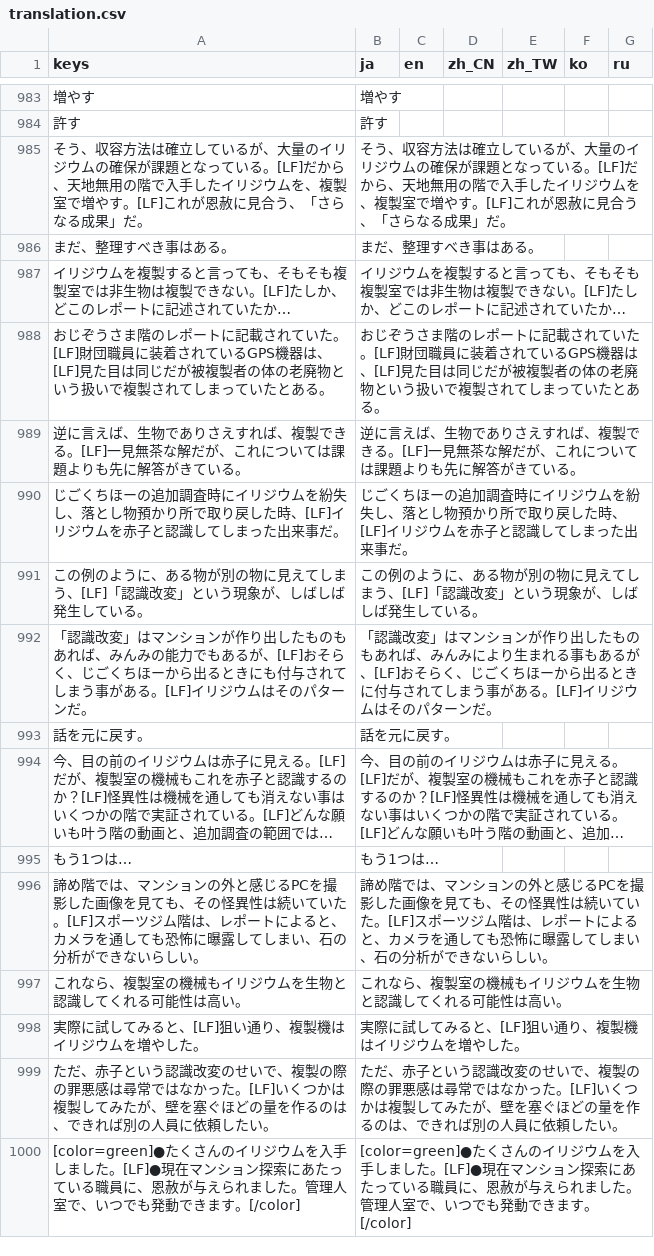
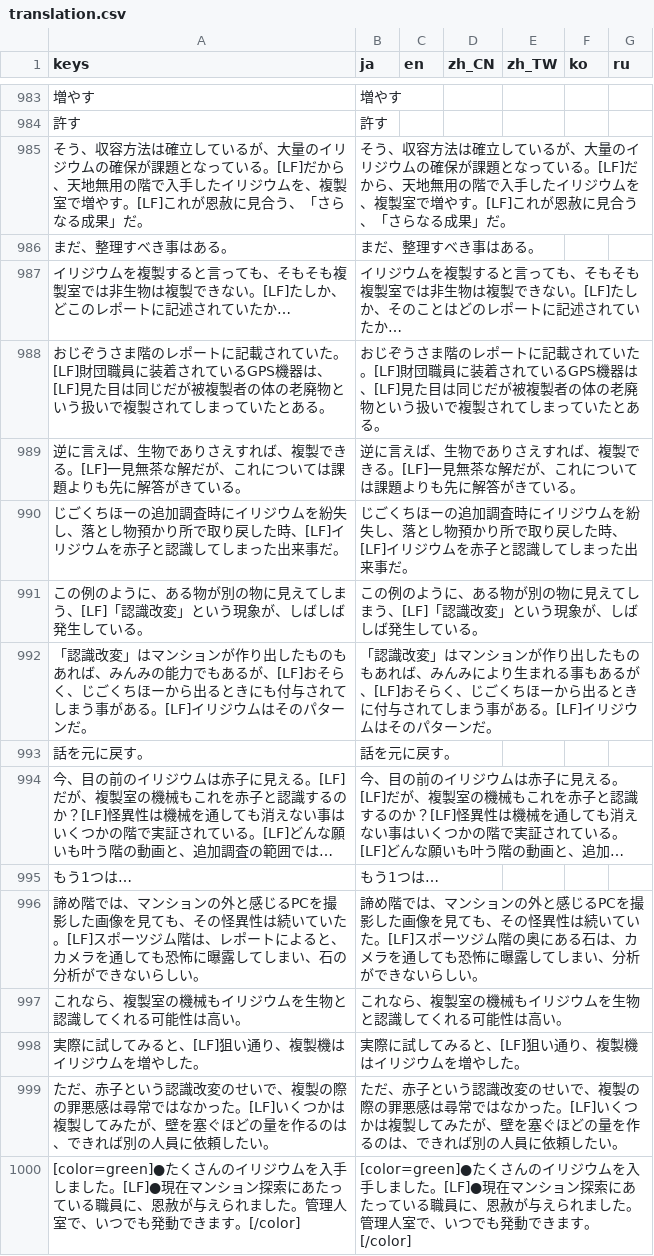
Before and after one commit to uskz/arai_Localization, a CSV file: translation.csv, drawn as a sheet; only a part is shown, gaps mark what is left out; long unchanged cells end in …; the diff names each change by its address in the sheet, - before the commit and + after, or states it on an @@ line.

Commit message:
update

```diff
--- a/translation.csv
+++ b/translation.csv
-B987 (ja): …たしか、どこのレポー…
+B987 (ja): …たしか、そのことはどのレポー…
-B996 (ja): …ツジム階は、レポートによると、カメラを通しても恐怖に曝露してしまい、石の分析がで…
+B996 (ja): …ツジム階の奥にある石は、カメラを通しても恐怖に曝露してしまい、分析がで…
```
